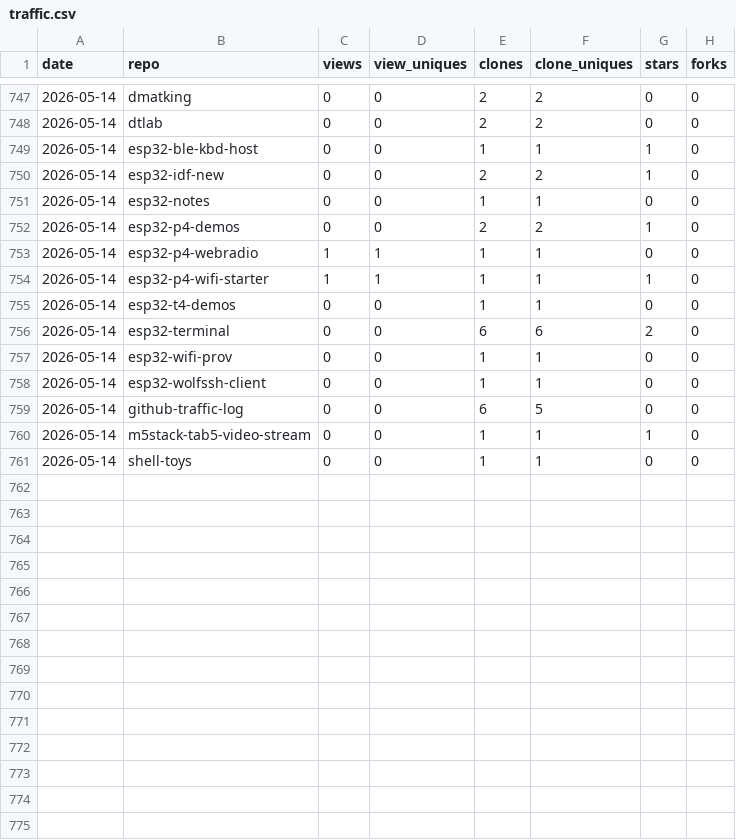
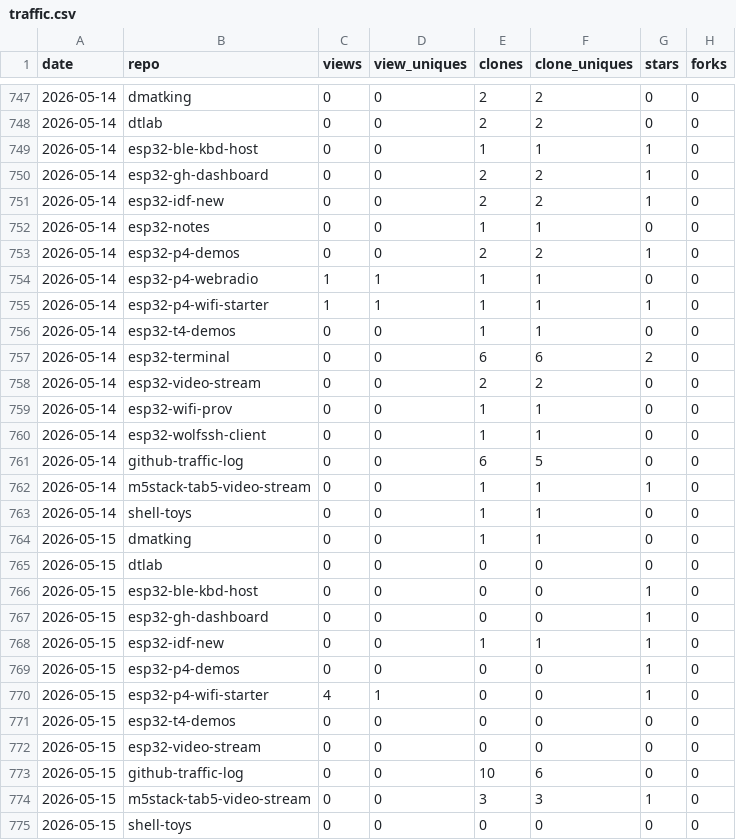
Before and after one commit to dmatking/github-traffic-log, a CSV file: traffic.csv, drawn as a sheet; only a part is shown, gaps mark what is left out.

```diff
--- a/traffic.csv
+++ b/traffic.csv
@@ -749,2 +749,3 @@ date,repo,views,view_uniques,clones,clone_uniques,stars,forks
 2026-05-14,esp32-ble-kbd-host,0,0,1,1,1,0
+2026-05-14,esp32-gh-dashboard,0,0,2,2,1,0
 2026-05-14,esp32-idf-new,0,0,2,2,1,0
@@ -756,2 +757,3 @@ date,repo,views,view_uniques,clones,clone_uniques,stars,forks
 2026-05-14,esp32-terminal,0,0,6,6,2,0
+2026-05-14,esp32-video-stream,0,0,2,2,0,0
 2026-05-14,esp32-wifi-prov,0,0,1,1,0,0
@@ -761 +763,13 @@ date,repo,views,view_uniques,clones,clone_uniques,stars,forks
 2026-05-14,shell-toys,0,0,1,1,0,0
+2026-05-15,dmatking,0,0,1,1,0,0
+2026-05-15,dtlab,0,0,0,0,0,0
+2026-05-15,esp32-ble-kbd-host,0,0,0,0,1,0
+2026-05-15,esp32-gh-dashboard,0,0,0,0,1,0
+2026-05-15,esp32-idf-new,0,0,1,1,1,0
+2026-05-15,esp32-p4-demos,0,0,0,0,1,0
+2026-05-15,esp32-p4-wifi-starter,4,1,0,0,1,0
+2026-05-15,esp32-t4-demos,0,0,0,0,0,0
+2026-05-15,esp32-video-stream,0,0,0,0,0,0
+2026-05-15,github-traffic-log,0,0,10,6,0,0
+2026-05-15,m5stack-tab5-video-stream,0,0,3,3,1,0
+2026-05-15,shell-toys,0,0,0,0,0,0
```
Also changed, not shown: latest.csv, totals.csv.
